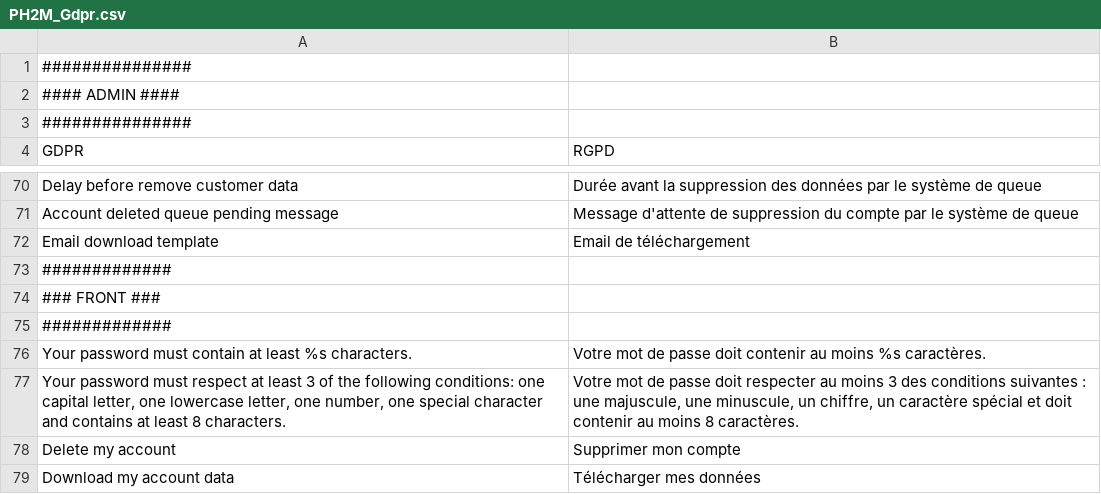
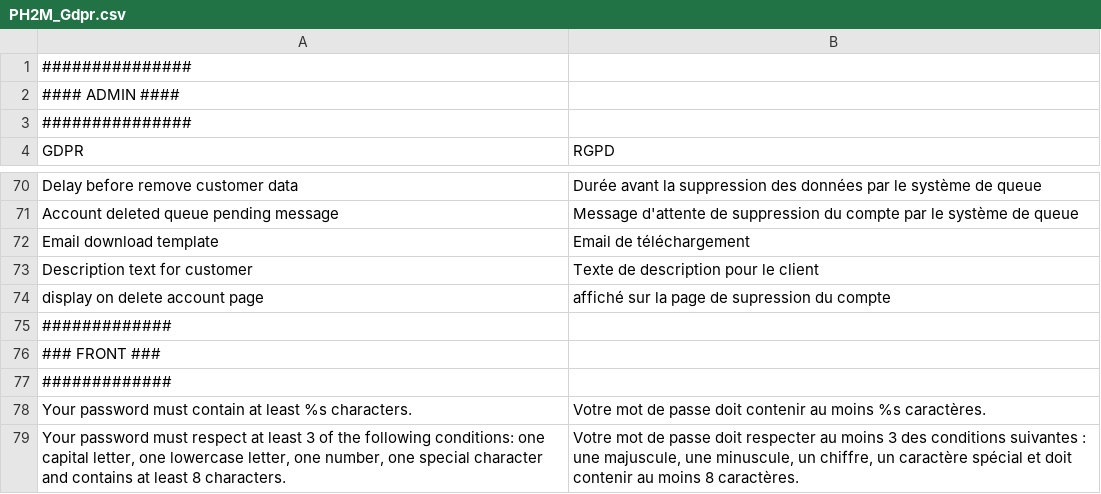
Before and after one commit to PH2M/GDPR, a CSV file: app/locale/fr_FR/PH2M_Gdpr.csv, drawn as a sheet; only a part is shown, gaps mark what is left out; the shorter side is filled out with more unchanged rows; the diff names each change by its address in the sheet, - before the commit and + after, or states it on an @@ line.

```diff
--- a/app/locale/fr_FR/PH2M_Gdpr.csv
+++ b/app/locale/fr_FR/PH2M_Gdpr.csv
+row 73: Description text for customer | Texte de description pour le client
+row 74: display on delete account page | affiché sur la page de supression du compte
```
Also changed, not shown: 5 other files.
